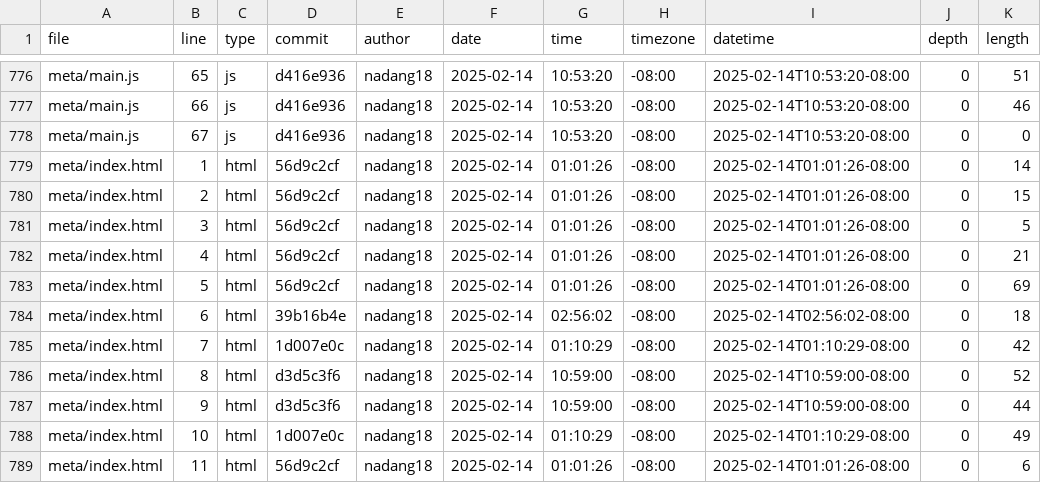
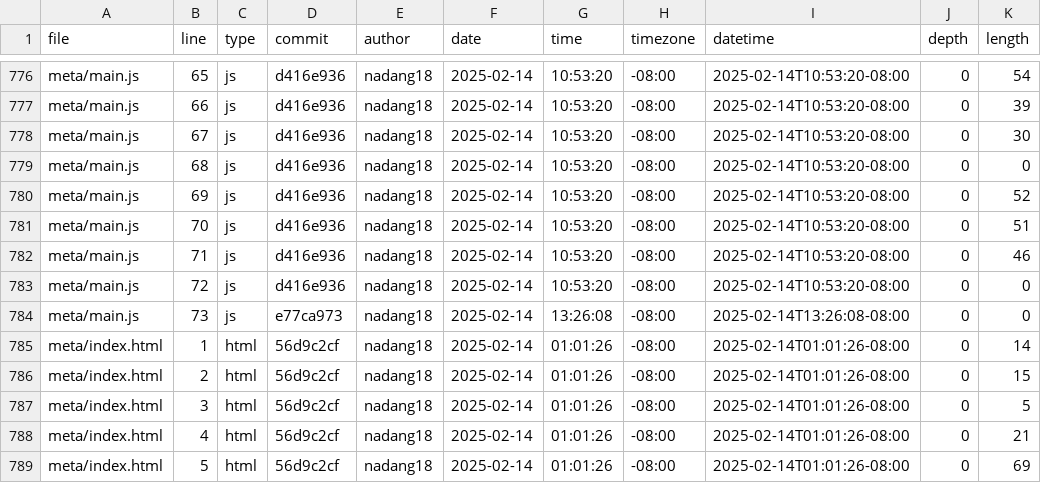
Before and after one commit to nadang18/portfolio, a CSV file: meta/loc.csv, drawn as a sheet; only a part is shown, gaps mark what is left out; the shorter side is filled out with more unchanged rows; the diff covers the shown part only; the diff names each change by its address in the sheet, - before the commit and + after, or states it on an @@ line.

```diff
--- a/meta/loc.csv
+++ b/meta/loc.csv
-K776 (length): 51
+K776 (length): 54
-K777 (length): 46
+K777 (length): 39
-K778 (length): 0
+K778 (length): 30
+row 779: meta/main.js | 68 | js | d416e936 | nadang18 | 2025-02-14 | 10:53:20 | -08:00 | 2025-02-14T10:53:20-08:00 | 0 | 0
+row 780: meta/main.js | 69 | js | d416e936 | nadang18 | 2025-02-14 | 10:53:20 | -08:00 | 2025-02-14T10:53:20-08:00 | 0 | 52
+row 781: meta/main.js | 70 | js | d416e936 | nadang18 | 2025-02-14 | 10:53:20 | -08:00 | 2025-02-14T10:53:20-08:00 | 0 | 51
+row 782: meta/main.js | 71 | js | d416e936 | nadang18 | 2025-02-14 | 10:53:20 | -08:00 | 2025-02-14T10:53:20-08:00 | 0 | 46
+row 783: meta/main.js | 72 | js | d416e936 | nadang18 | 2025-02-14 | 10:53:20 | -08:00 | 2025-02-14T10:53:20-08:00 | 0 | 0
+row 784: meta/main.js | 73 | js | e77ca973 | nadang18 | 2025-02-14 | 13:26:08 | -08:00 | 2025-02-14T13:26:08-08:00 | 0 | 0
```
Also changed, not shown: 85 edited cells elsewhere in this file.
